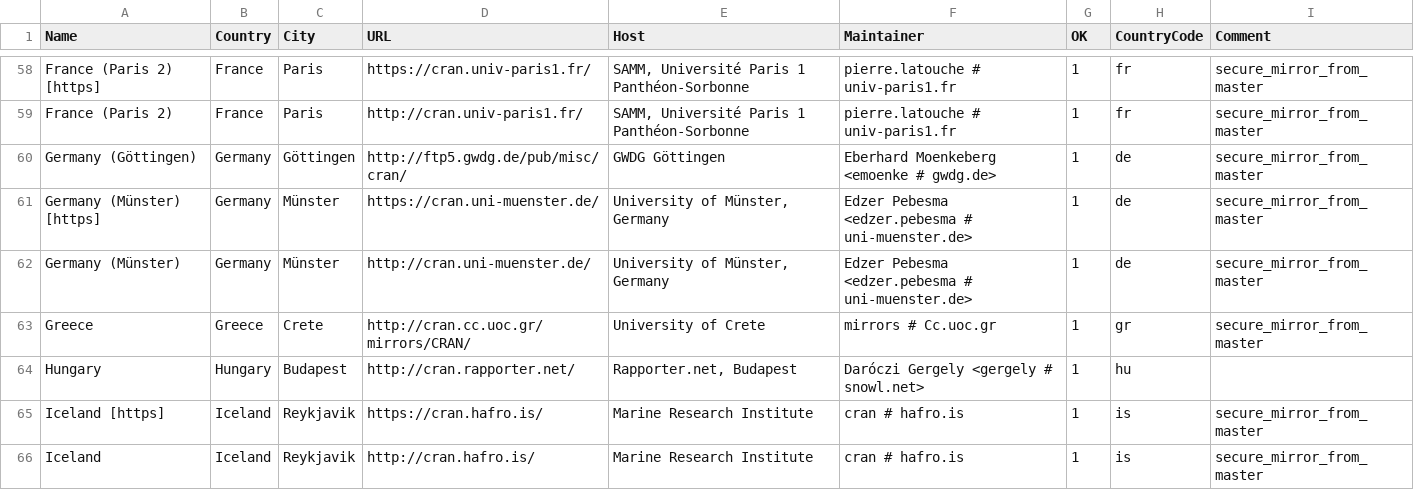
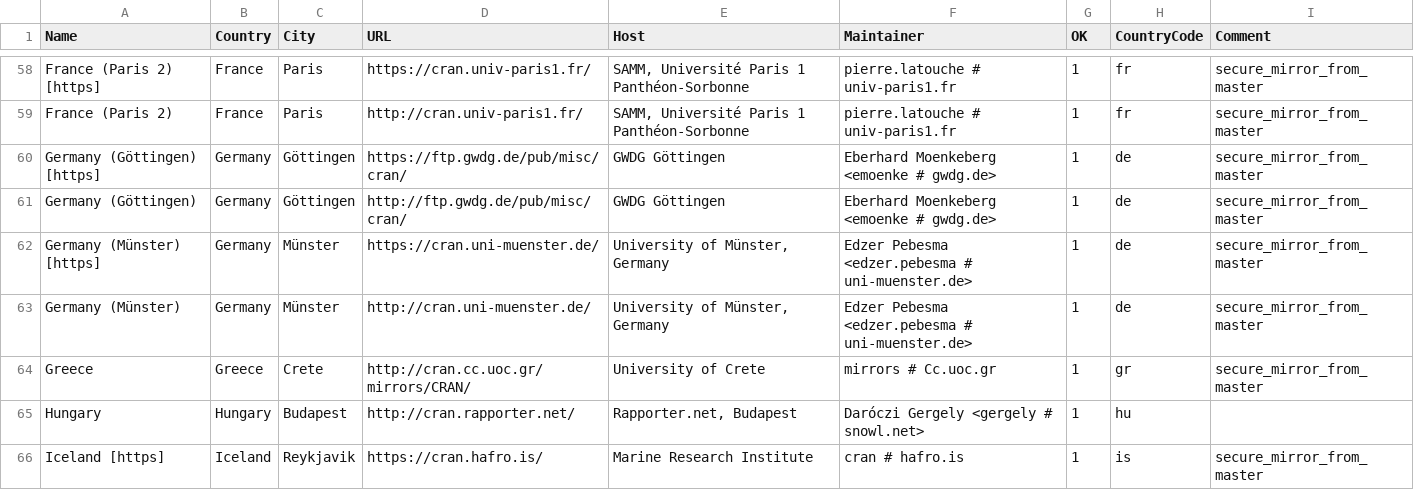
Before and after one commit to minux/R, a CSV file: doc/CRAN_mirrors.csv, drawn as a sheet; only a part is shown, gaps mark what is left out; the shorter side is filled out with more unchanged rows; addresses are those after the commit; the diff names each change by its address in the sheet, - before the commit and + after, or states it on an @@ line.

Commit message:
Updated.
git-svn-id: https://svn.r-project.org/R/trunk@72615 00db46b3-68df-0310-9c12-caf00c1e9a41

```diff
--- a/doc/CRAN_mirrors.csv
+++ b/doc/CRAN_mirrors.csv
+row 60: Germany (Göttingen) [https] | Germany | Göttingen | https://ftp.gwdg.de/pub/misc/cran/ | GWDG Göttingen | Eberhard Moenkeberg <emoenke # gwdg.de> | 1 | de | secure_mirror_from_master
-D61 (URL): http://ftp5.gwdg.de/pub/misc/cran/
+D61 (URL): http://ftp.gwdg.de/pub/misc/cran/
```
